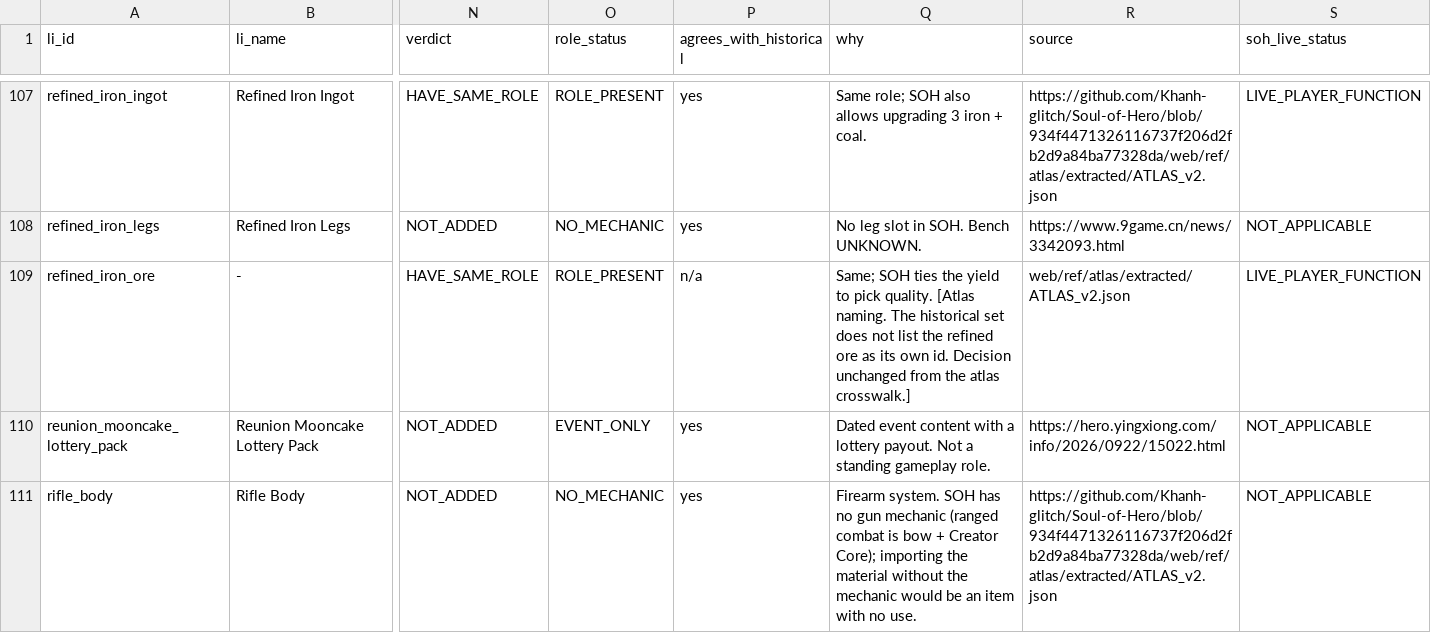
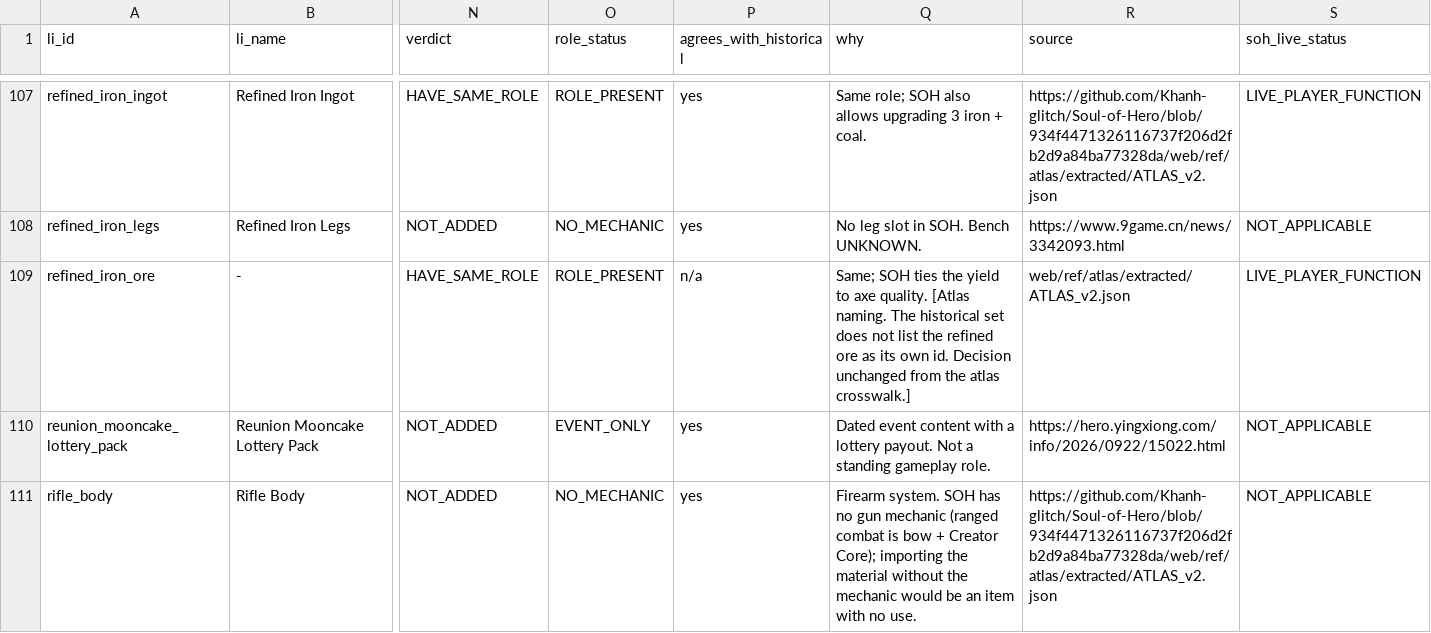
Before and after one commit to Khanh-glitch/Soul-of-Hero, a CSV file: web/ref/item-ontology-v2/li-historical-crosswalk.csv, drawn as a sheet; only a part is shown, gaps mark what is left out; the diff names each change by its address in the sheet, - before the commit and + after, or states it on an @@ line.

Commit message:
Rulings on 98ee24ac: fix three regression reds (tests + one regenerated reference CSV), docs, ZIP
- g1b-roll: the frozen chest contract still names iron_pick; pin that one exception and check the item handed out
- creator-rulings: a chest roll of Iron Pickaxe hands out Iron Axe
- li-historical crosswalk CSV regenerated (one line)
- New-Game oil route bot: axes only; leaves broken Stone Axes and unused by-products when the pack is full
- Acceptance docs, ledger entry, p1/o1 browser outputs, release ZIP built from 224d5d7a

Co-authored-by: arena-agent <297053741+arena-agent@users.noreply.github.com>

```diff
--- a/web/ref/item-ontology-v2/li-historical-crosswalk.csv
+++ b/web/ref/item-ontology-v2/li-historical-crosswalk.csv
-Q109 (why): …yield to pick quality. [Atlas…
+Q109 (why): …yield to axe quality. [Atlas…
```
Also changed, not shown: 16 other files.
